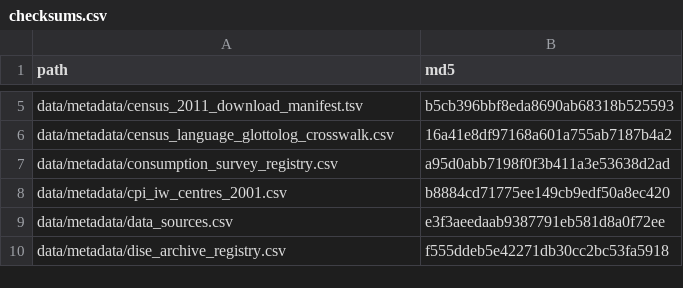
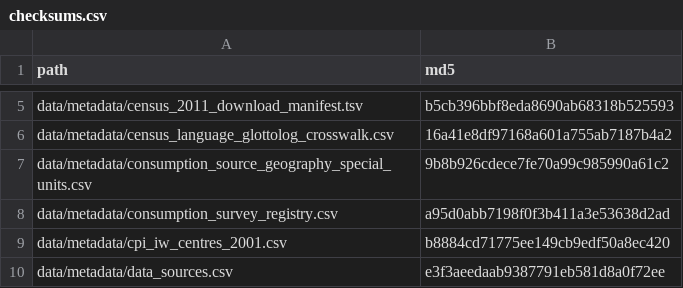
Before and after one commit to rishavbroy/emi-inequality-india, a CSV file: data/metadata/checksums.csv, drawn as a sheet; only a part is shown, gaps mark what is left out; the shorter side is filled out with more unchanged rows; the diff names each change by its address in the sheet, - before the commit and + after, or states it on an @@ line.

Commit message:
fix(consumption): preserve aggregate NSS source geography

```diff
--- a/data/metadata/checksums.csv
+++ b/data/metadata/checksums.csv
+row 7: data/metadata/consumption_source_geography_special_units.csv | 9b8b926cdece7fe70a99c985990a61c2
```
Also changed, not shown: 3 other files.
